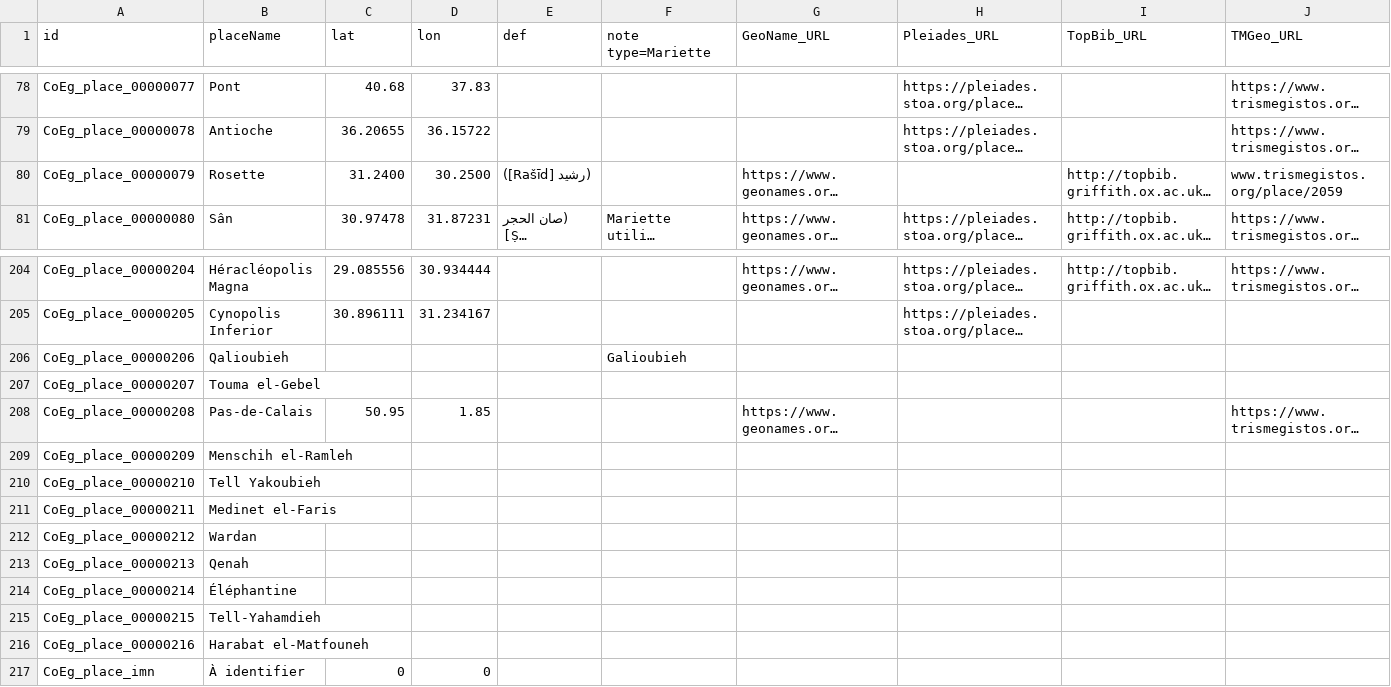
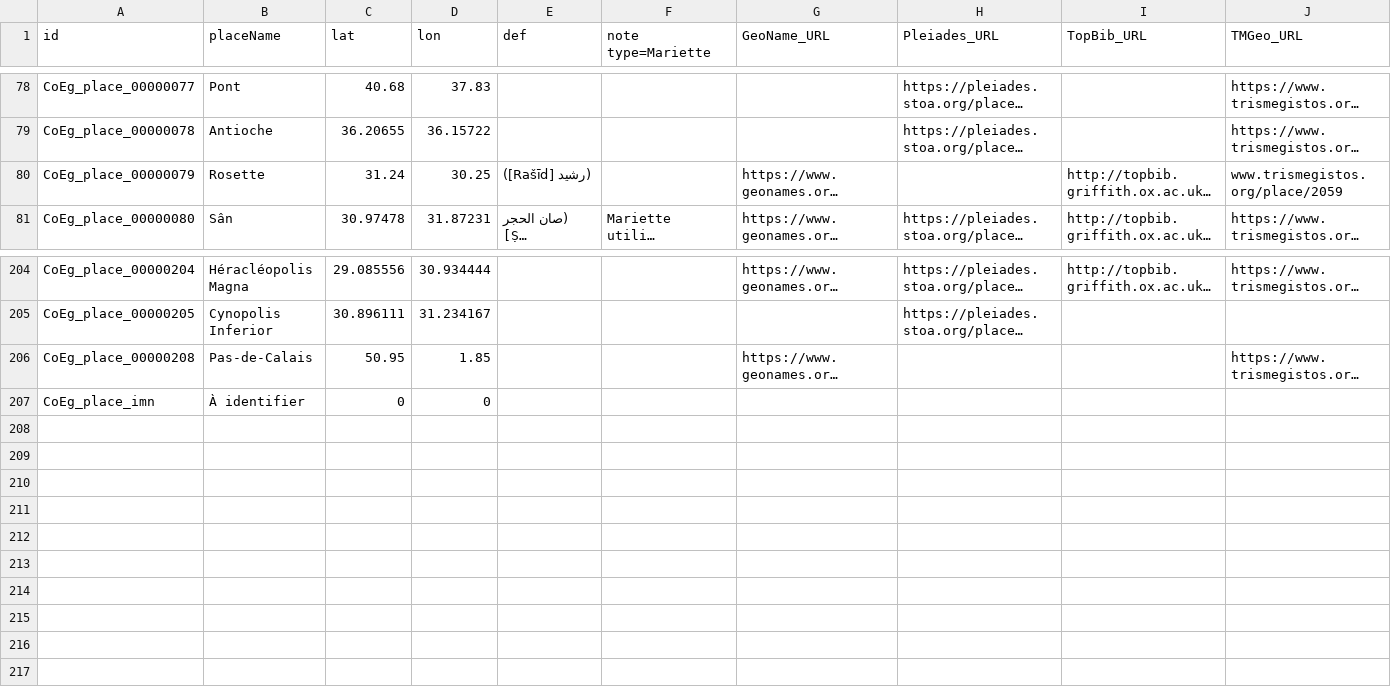
Before and after one commit to ThLebee/CoEg, a TSV file: doc/CoEg_Index_place.tsv, drawn as a sheet; only a part is shown, gaps mark what is left out; long unchanged cells end in …; rows hold the shown columns only; the diff names each change by its address in the sheet, - before the commit and + after, or states it on an @@ line.

Commit message:
Add files via upload

```diff
--- a/doc/CoEg_Index_place.tsv
+++ b/doc/CoEg_Index_place.tsv
-C80 (lat): 31.2400
+C80 (lat): 31.24
-D80 (lon): 30.2500
+D80 (lon): 30.25
-row 206: CoEg_place_00000206 | Qalioubieh |  |  |  | Galioubieh
-row 207: CoEg_place_00000207 | Touma el-Gebel
-row 209: CoEg_place_00000209 | Menschih el-Ramleh
-row 210: CoEg_place_00000210 | Tell Yakoubieh
-row 211: CoEg_place_00000211 | Medinet el-Faris
-row 212: CoEg_place_00000212 | Wardan
-row 213: CoEg_place_00000213 | Qenah
-row 214: CoEg_place_00000214 | Éléphantine
-row 215: CoEg_place_00000215 | Tell-Yahamdieh
-row 216: CoEg_place_00000216 | Harabat el-Matfouneh
```
